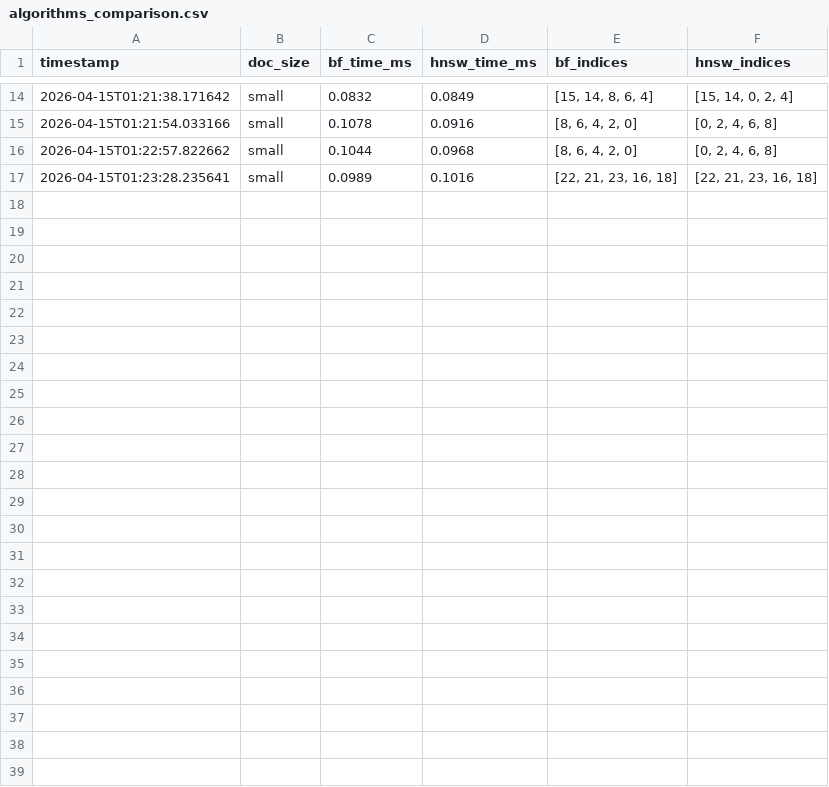
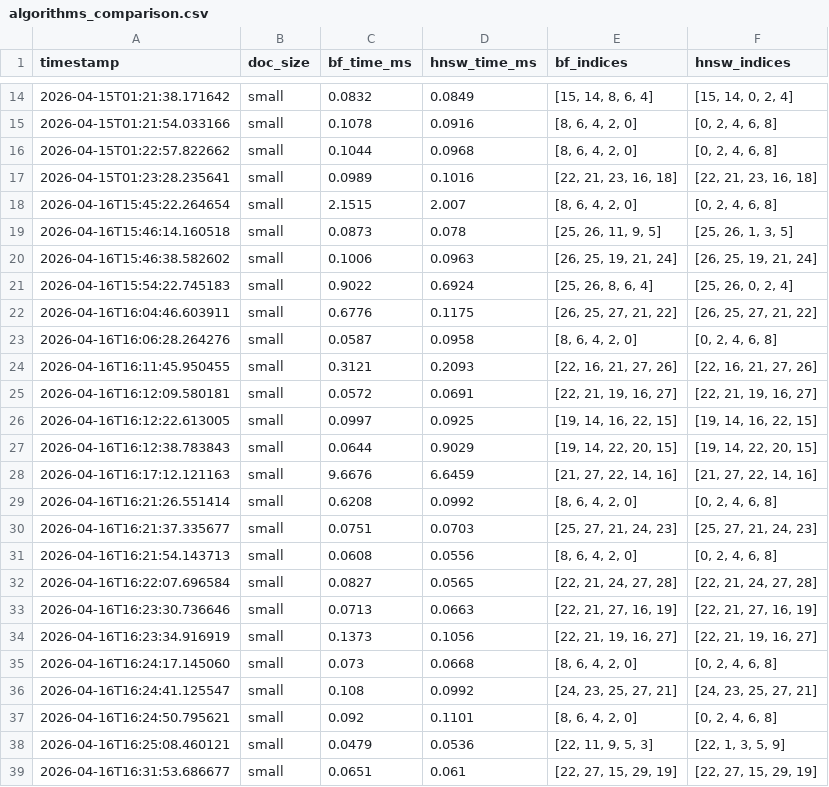
Before and after one commit to alex-perez10/rag-document-qa, a CSV file: backend/algorithms_comparison.csv, drawn as a sheet; only a part is shown, gaps mark what is left out.

```diff
--- a/backend/algorithms_comparison.csv
+++ b/backend/algorithms_comparison.csv
@@ -17 +17,23 @@ timestamp,doc_size,bf_time_ms,hnsw_time_ms,bf_indices,hnsw_indices
 2026-04-15T01:23:28.235641,small,0.0989,0.1016,"[22, 21, 23, 16, 18]","[22, 21, 23, 16, 18]"
+2026-04-16T15:45:22.264654,small,2.1515,2.007,"[8, 6, 4, 2, 0]","[0, 2, 4, 6, 8]"
+2026-04-16T15:46:14.160518,small,0.0873,0.078,"[25, 26, 11, 9, 5]","[25, 26, 1, 3, 5]"
+2026-04-16T15:46:38.582602,small,0.1006,0.0963,"[26, 25, 19, 21, 24]","[26, 25, 19, 21, 24]"
+2026-04-16T15:54:22.745183,small,0.9022,0.6924,"[25, 26, 8, 6, 4]","[25, 26, 0, 2, 4]"
+2026-04-16T16:04:46.603911,small,0.6776,0.1175,"[26, 25, 27, 21, 22]","[26, 25, 27, 21, 22]"
+2026-04-16T16:06:28.264276,small,0.0587,0.0958,"[8, 6, 4, 2, 0]","[0, 2, 4, 6, 8]"
+2026-04-16T16:11:45.950455,small,0.3121,0.2093,"[22, 16, 21, 27, 26]","[22, 16, 21, 27, 26]"
+2026-04-16T16:12:09.580181,small,0.0572,0.0691,"[22, 21, 19, 16, 27]","[22, 21, 19, 16, 27]"
+2026-04-16T16:12:22.613005,small,0.0997,0.0925,"[19, 14, 16, 22, 15]","[19, 14, 16, 22, 15]"
+2026-04-16T16:12:38.783843,small,0.0644,0.9029,"[19, 14, 22, 20, 15]","[19, 14, 22, 20, 15]"
+2026-04-16T16:17:12.121163,small,9.6676,6.6459,"[21, 27, 22, 14, 16]","[21, 27, 22, 14, 16]"
+2026-04-16T16:21:26.551414,small,0.6208,0.0992,"[8, 6, 4, 2, 0]","[0, 2, 4, 6, 8]"
+2026-04-16T16:21:37.335677,small,0.0751,0.0703,"[25, 27, 21, 24, 23]","[25, 27, 21, 24, 23]"
+2026-04-16T16:21:54.143713,small,0.0608,0.0556,"[8, 6, 4, 2, 0]","[0, 2, 4, 6, 8]"
+2026-04-16T16:22:07.696584,small,0.0827,0.0565,"[22, 21, 24, 27, 28]","[22, 21, 24, 27, 28]"
+2026-04-16T16:23:30.736646,small,0.0713,0.0663,"[22, 21, 27, 16, 19]","[22, 21, 27, 16, 19]"
+2026-04-16T16:23:34.916919,small,0.1373,0.1056,"[22, 21, 19, 16, 27]","[22, 21, 19, 16, 27]"
+2026-04-16T16:24:17.145060,small,0.073,0.0668,"[8, 6, 4, 2, 0]","[0, 2, 4, 6, 8]"
+2026-04-16T16:24:41.125547,small,0.108,0.0992,"[24, 23, 25, 27, 21]","[24, 23, 25, 27, 21]"
+2026-04-16T16:24:50.795621,small,0.092,0.1101,"[8, 6, 4, 2, 0]","[0, 2, 4, 6, 8]"
+2026-04-16T16:25:08.460121,small,0.0479,0.0536,"[22, 11, 9, 5, 3]","[22, 1, 3, 5, 9]"
+2026-04-16T16:31:53.686677,small,0.0651,0.061,"[22, 27, 15, 29, 19]","[22, 27, 15, 29, 19]"
```
Also changed, not shown: 2 other files.
